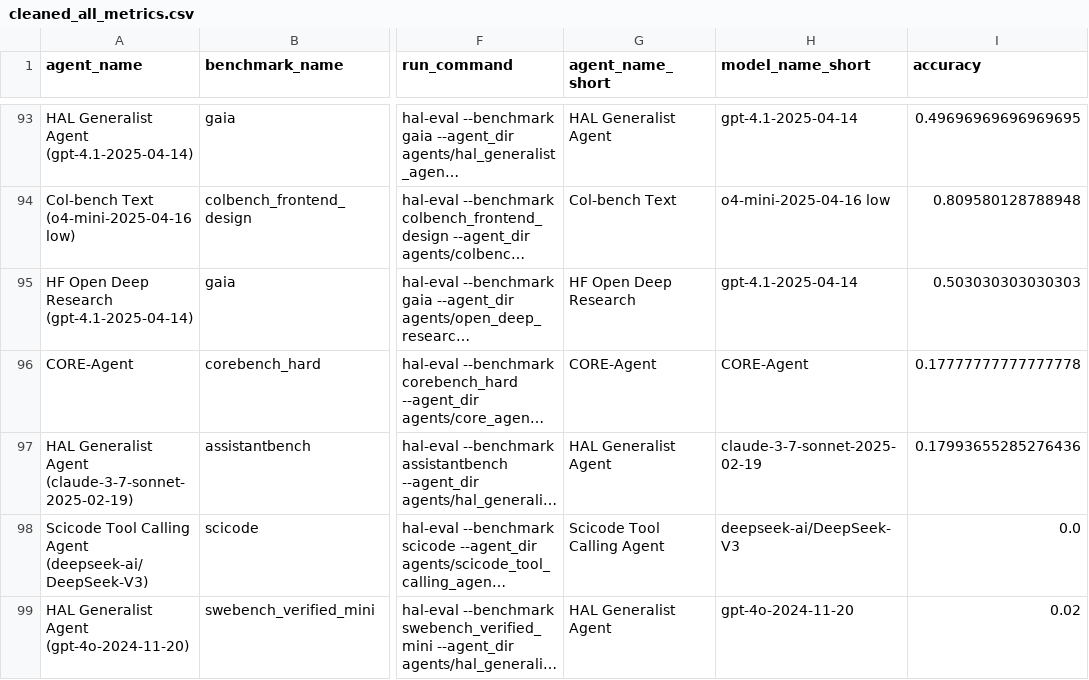
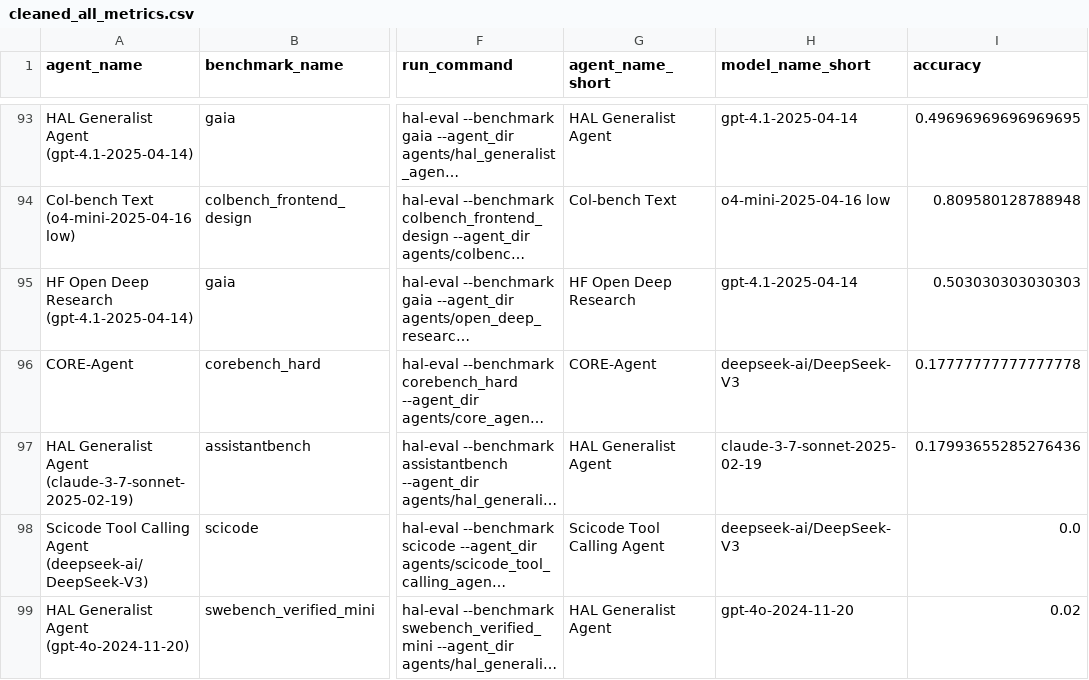
Before and after one commit to vminvsky/hal-analysis, a CSV file: cleaned_all_metrics.csv, drawn as a sheet; only a part is shown, gaps mark what is left out; long unchanged cells end in …; the diff covers the shown part only; the diff names each change by its address in the sheet, - before the commit and + after, or states it on an @@ line.

```diff
--- a/cleaned_all_metrics.csv
+++ b/cleaned_all_metrics.csv
-H96 (model_name_short): CORE-Agent
+H96 (model_name_short): deepseek-ai/DeepSeek-V3
```
Also changed, not shown: 14 edited cells elsewhere in this file, 6 other files.
